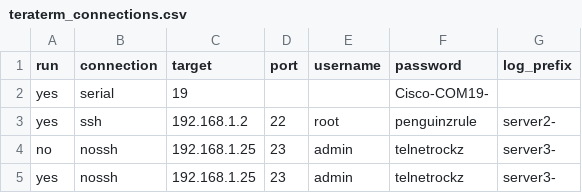
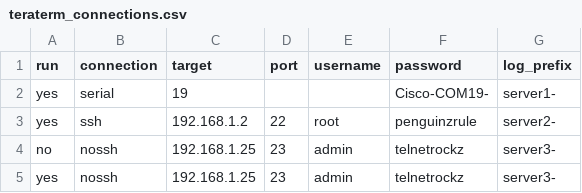
Before and after one commit to williamblair333/teraterm-autolauncher, a CSV file: teraterm_connections.csv, drawn as a sheet.

Commit message:
Update teraterm_connections.csv

```diff
--- a/teraterm_connections.csv
+++ b/teraterm_connections.csv
@@ -1,3 +1,3 @@
 run,connection,target,port,username,password,log_prefix
-yes,serial,19,,,Cisco-COM19-,
+yes,serial,19,,,Cisco-COM19-,server1-
 yes,ssh,192.168.1.2,22,root,penguinzrule,server2-
```
